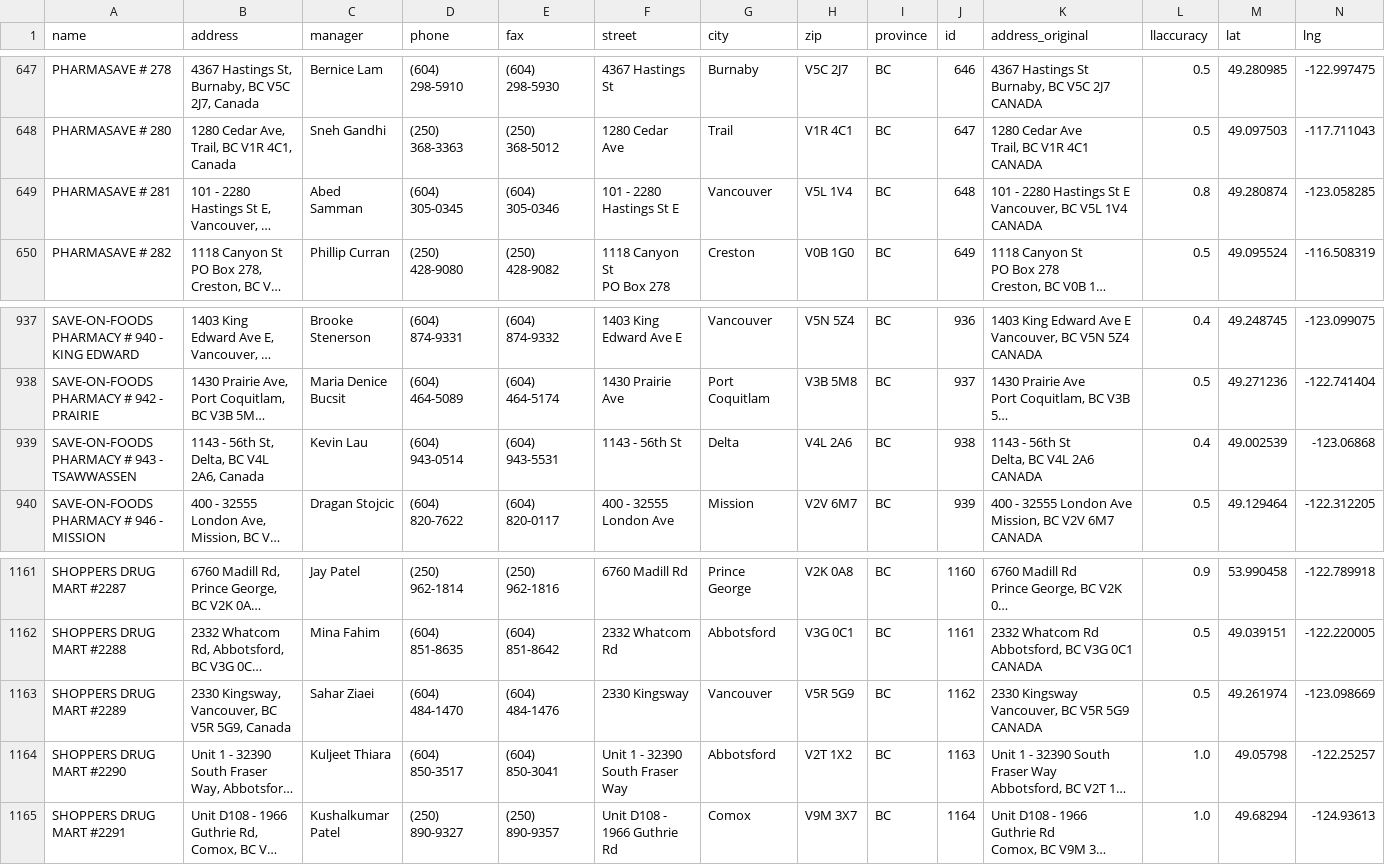
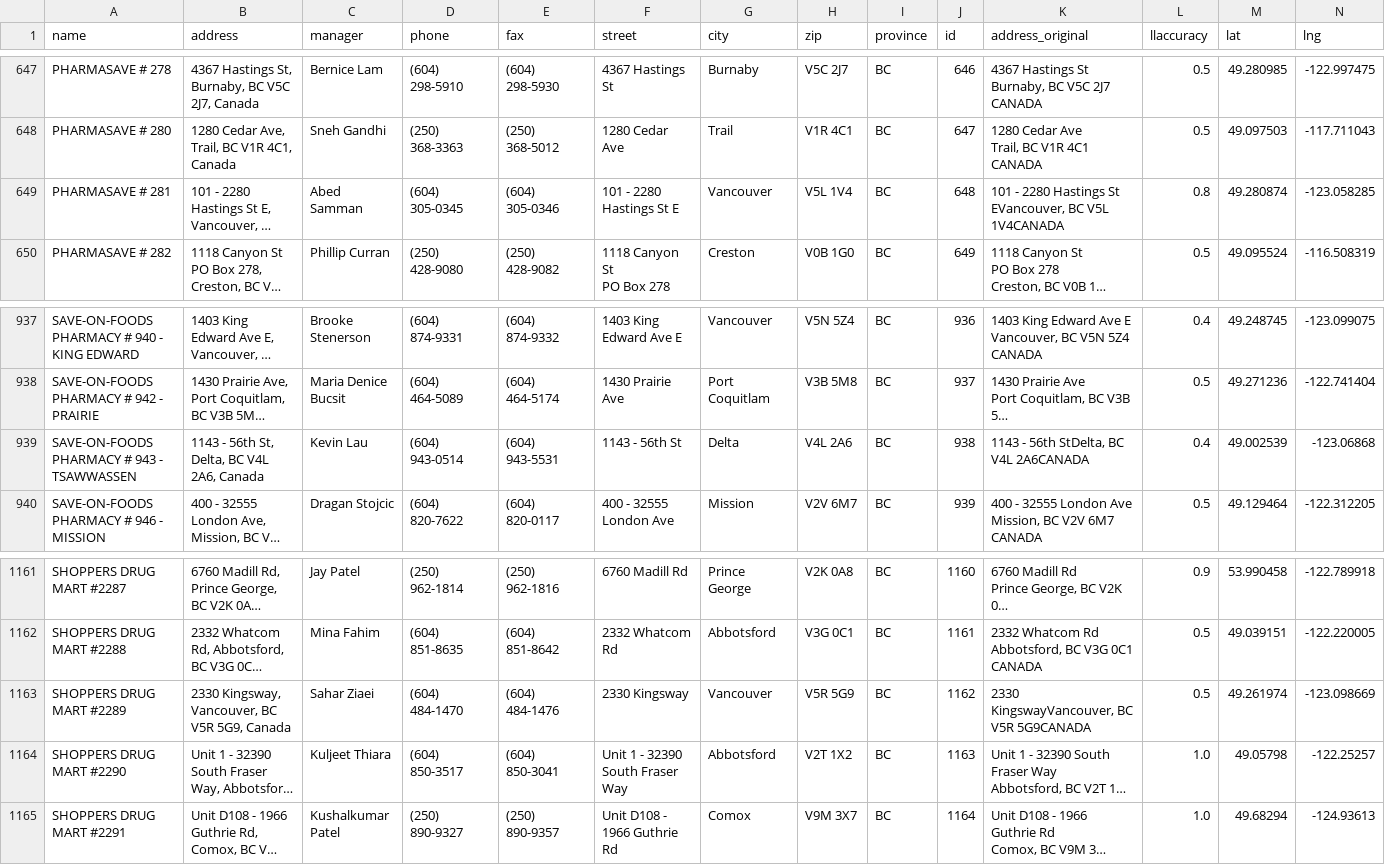
Before and after one commit to UBCECON567/PharmacyEntry, a CSV file: data/pharmacies.csv, drawn as a sheet; only a part is shown, gaps mark what is left out; long unchanged cells end in …; ↵ is a line break in a cell; the diff names each change by its address in the sheet, - before the commit and + after, or states it on an @@ line.

```diff
--- a/data/pharmacies.csv
+++ b/data/pharmacies.csv
-K649 (address_original): …Hastings St E ↵ Vancouver, BC V5L 1V4 ↵ CANADA
+K649 (address_original): …Hastings St EVancouver, BC V5L 1V4CANADA
-K939 (address_original): 1143 - 56th St ↵ Delta, BC V4L 2A6 ↵ CANADA
+K939 (address_original): 1143 - 56th StDelta, BC V4L 2A6CANADA
-K1163 (address_original): 2330 Kingsway ↵ Vancouver, BC V5R 5G9 ↵ CANADA
+K1163 (address_original): 2330 KingswayVancouver, BC V5R 5G9CANADA
```
Also changed, not shown: 5 other files.
